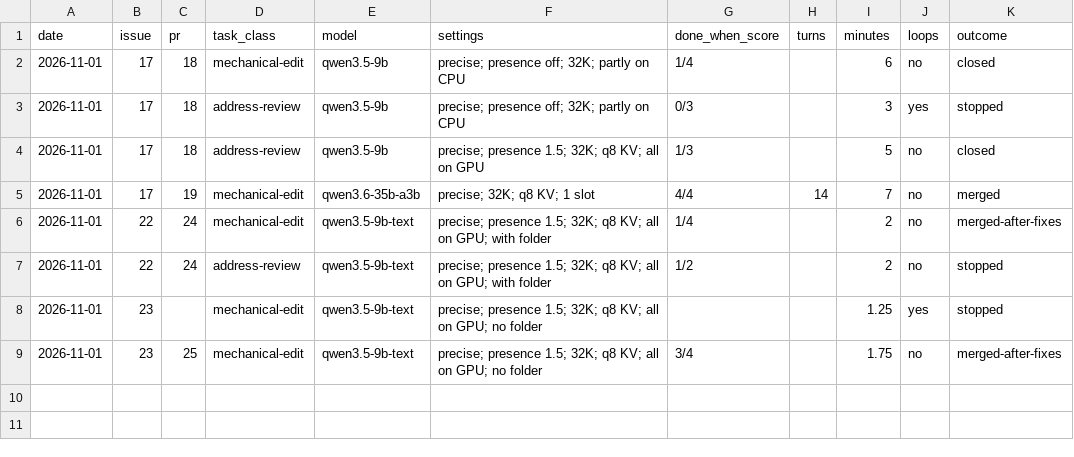
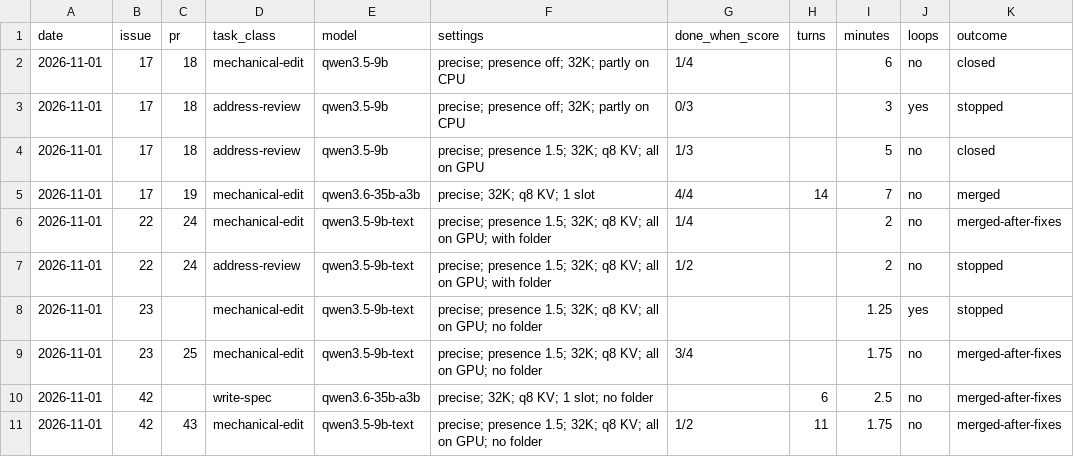
Before and after one commit to evancogan/react-demo-template, a CSV file: docs/agents/runs.csv, drawn as a sheet; the diff names each change by its address in the sheet, - before the commit and + after, or states it on an @@ line.

Commit message:
Record the agent account and log its first runs (#45)

```diff
--- a/docs/agents/runs.csv
+++ b/docs/agents/runs.csv
+row 10: 2026-11-01 | 42 |  | write-spec | qwen3.6-35b-a3b | precise; 32K; q8 KV; 1 slot; no folder |  | 6 | 2.5 | no | merged-after-fixes
+row 11: 2026-11-01 | 42 | 43 | mechanical-edit | qwen3.5-9b-text | precise; presence 1.5; 32K; q8 KV; all on GPU; no folder | 1/2 | 11 | 1.75 | no | merged-after-fixes
```
Also changed, not shown: 1 other file.
